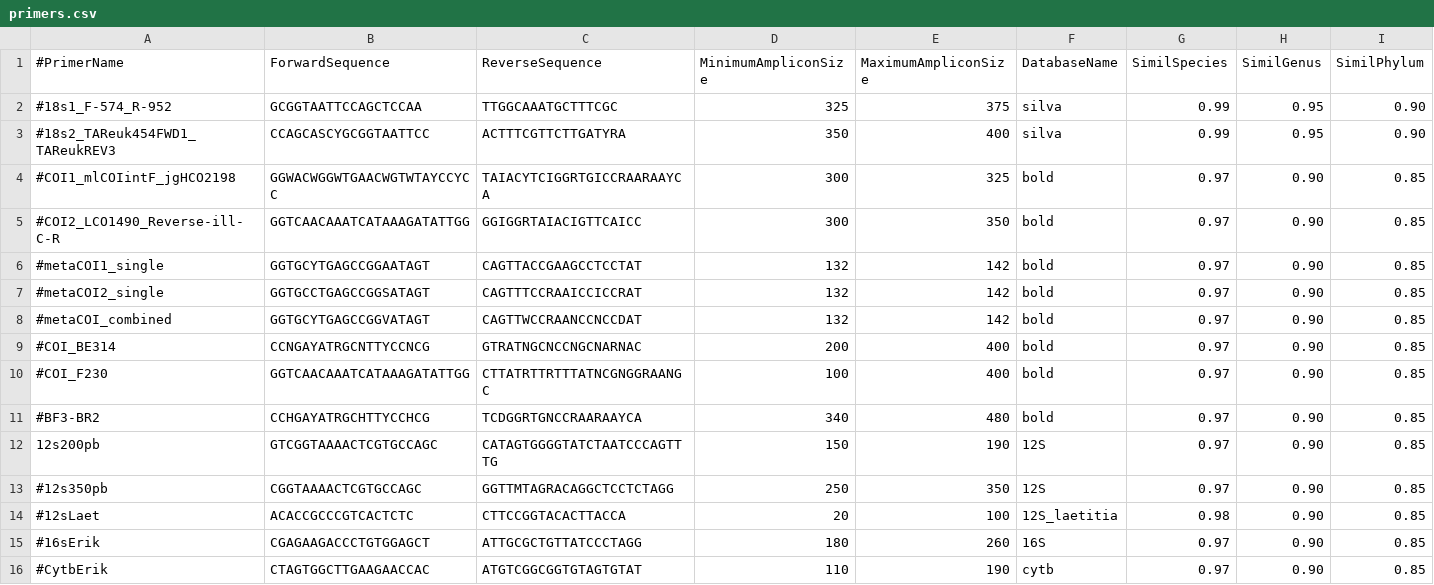
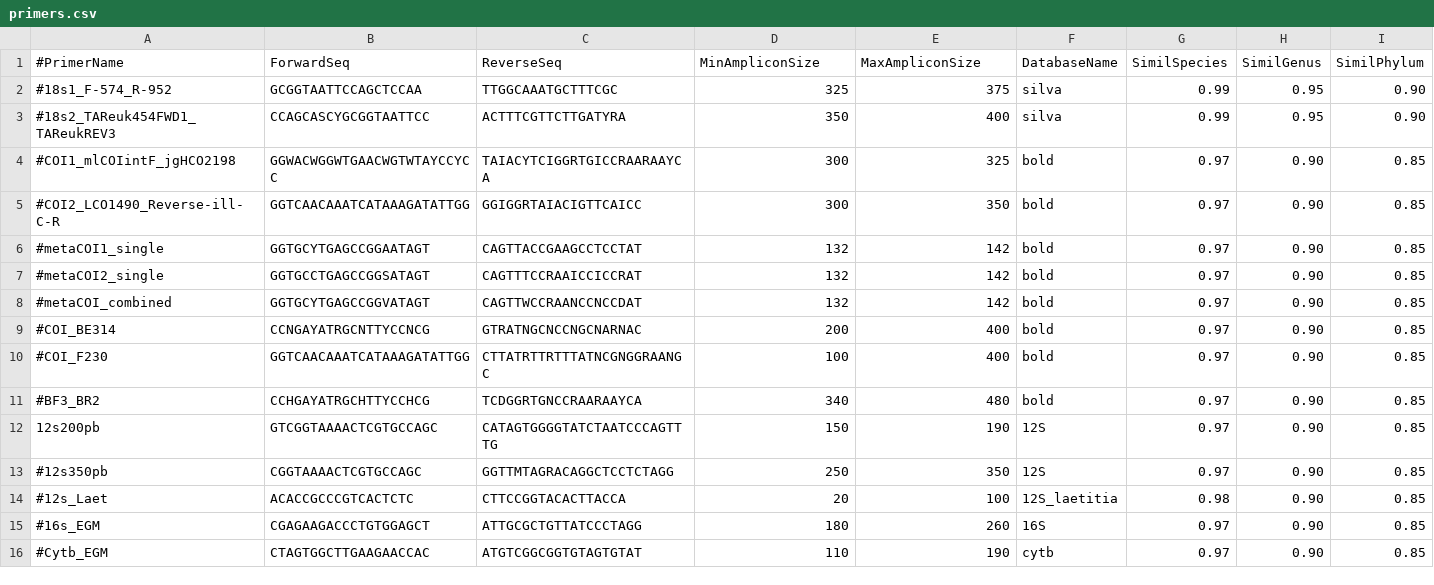
Before and after one commit to enormandeau/barque, a CSV file: 02_info/primers.csv, drawn as a sheet.

Commit message:
Add cytb database

```diff
--- a/02_info/primers.csv
+++ b/02_info/primers.csv
@@ -1,2 +1,2 @@
-#PrimerName,ForwardSequence,ReverseSequence,MinimumAmpliconSize,MaximumAmpliconSize,DatabaseName,SimilSpecies,SimilGenus,SimilPhylum
+#PrimerName,ForwardSeq,ReverseSeq,MinAmpliconSize,MaxAmpliconSize,DatabaseName,SimilSpecies,SimilGenus,SimilPhylum
 #18s1_F-574_R-952,GCGGTAATTCCAGCTCCAA,TTGGCAAATGCTTTCGC,325,375,silva,0.99,0.95,0.90
@@ -10,7 +10,7 @@
 #COI_F230,GGTCAACAAATCATAAAGATATTGG,CTTATRTTRTTTATNCGNGGRAANGC,100,400,bold,0.97,0.90,0.85
-#BF3-BR2,CCHGAYATRGCHTTYCCHCG,TCDGGRTGNCCRAARAAYCA,340,480,bold,0.97,0.90,0.85
+#BF3_BR2,CCHGAYATRGCHTTYCCHCG,TCDGGRTGNCCRAARAAYCA,340,480,bold,0.97,0.90,0.85
 12s200pb,GTCGGTAAAACTCGTGCCAGC,CATAGTGGGGTATCTAATCCCAGTTTG,150,190,12S,0.97,0.90,0.85
 #12s350pb,CGGTAAAACTCGTGCCAGC,GGTTMTAGRACAGGCTCCTCTAGG,250,350,12S,0.97,0.90,0.85
-#12sLaet,ACACCGCCCGTCACTCTC,CTTCCGGTACACTTACCA,20,100,12S_laetitia,0.98,0.90,0.85
-#16sErik,CGAGAAGACCCTGTGGAGCT,ATTGCGCTGTTATCCCTAGG,180,260,16S,0.97,0.90,0.85
-#CytbErik,CTAGTGGCTTGAAGAACCAC,ATGTCGGCGGTGTAGTGTAT,110,190,cytb,0.97,0.90,0.85
+#12s_Laet,ACACCGCCCGTCACTCTC,CTTCCGGTACACTTACCA,20,100,12S_laetitia,0.98,0.90,0.85
+#16s_EGM,CGAGAAGACCCTGTGGAGCT,ATTGCGCTGTTATCCCTAGG,180,260,16S,0.97,0.90,0.85
+#Cytb_EGM,CTAGTGGCTTGAAGAACCAC,ATGTCGGCGGTGTAGTGTAT,110,190,cytb,0.97,0.90,0.85
```
Also changed, not shown: 1 other file.
